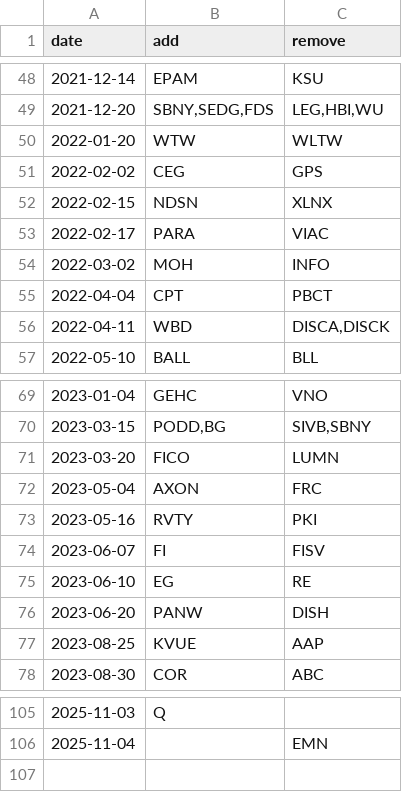
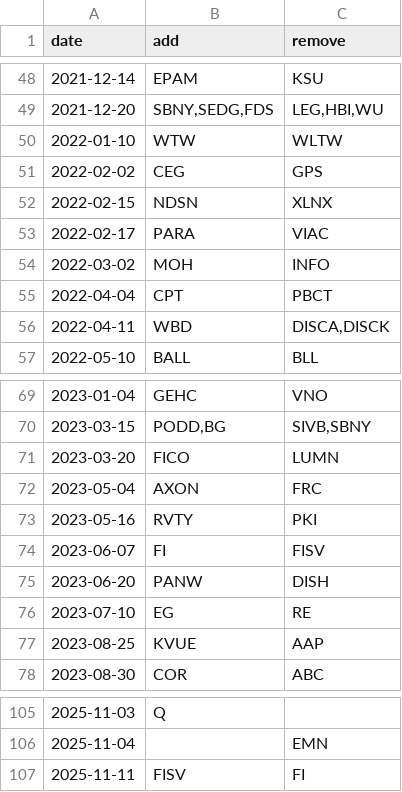
Before and after one commit to fja05680/sp500, a CSV file: sp500_changes_since_2019.csv, drawn as a sheet; only a part is shown, gaps mark what is left out.

Commit message:
fixed a couple dates; updated list

```diff
--- a/sp500_changes_since_2019.csv
+++ b/sp500_changes_since_2019.csv
@@ -49,3 +49,3 @@ date,add,remove
 2021-12-20,"SBNY,SEDG,FDS","LEG,HBI,WU"
-2022-01-20,"WTW","WLTW"
+2022-01-10,"WTW","WLTW"
 2022-02-02,"CEG","GPS"
@@ -74,4 +74,4 @@ date,add,remove
 2023-06-07,"FI","FISV"
-2023-06-10,"EG","RE"
 2023-06-20,"PANW","DISH"
+2023-07-10,"EG","RE"
 2023-08-25,"KVUE","AAP"
@@ -106 +106,2 @@ date,add,remove
 2025-11-04,"","EMN"
+2025-11-11,"FISV","FI"
```
Also changed, not shown: 4 other files.
